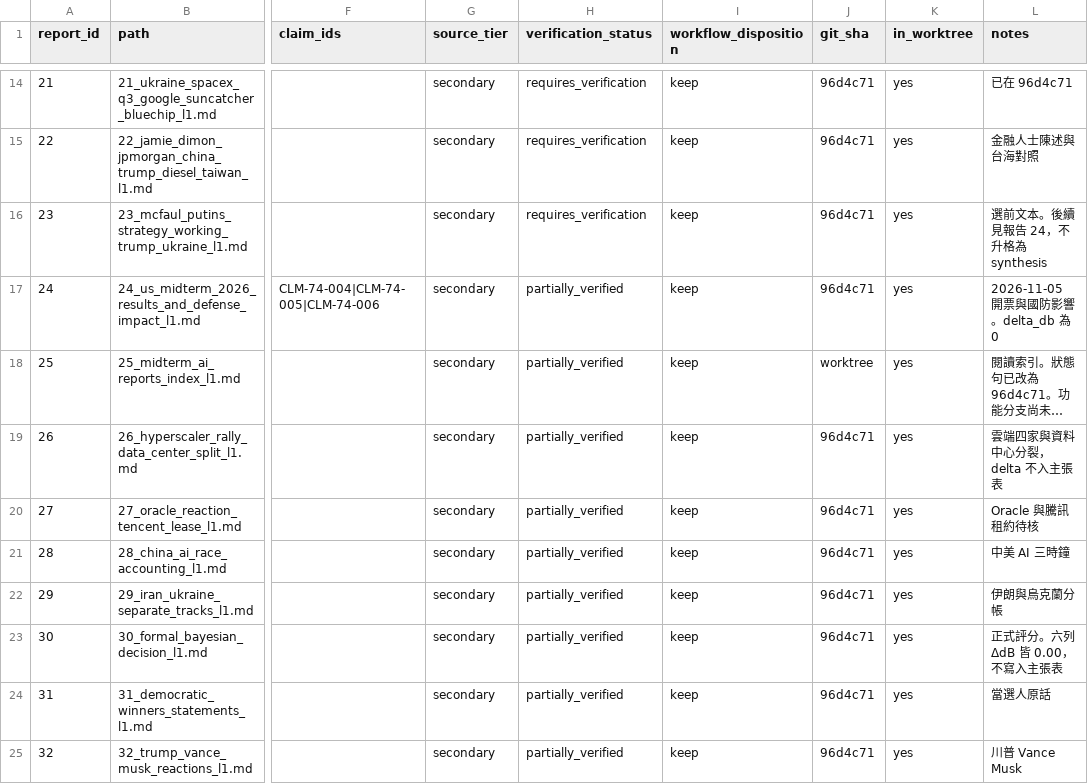
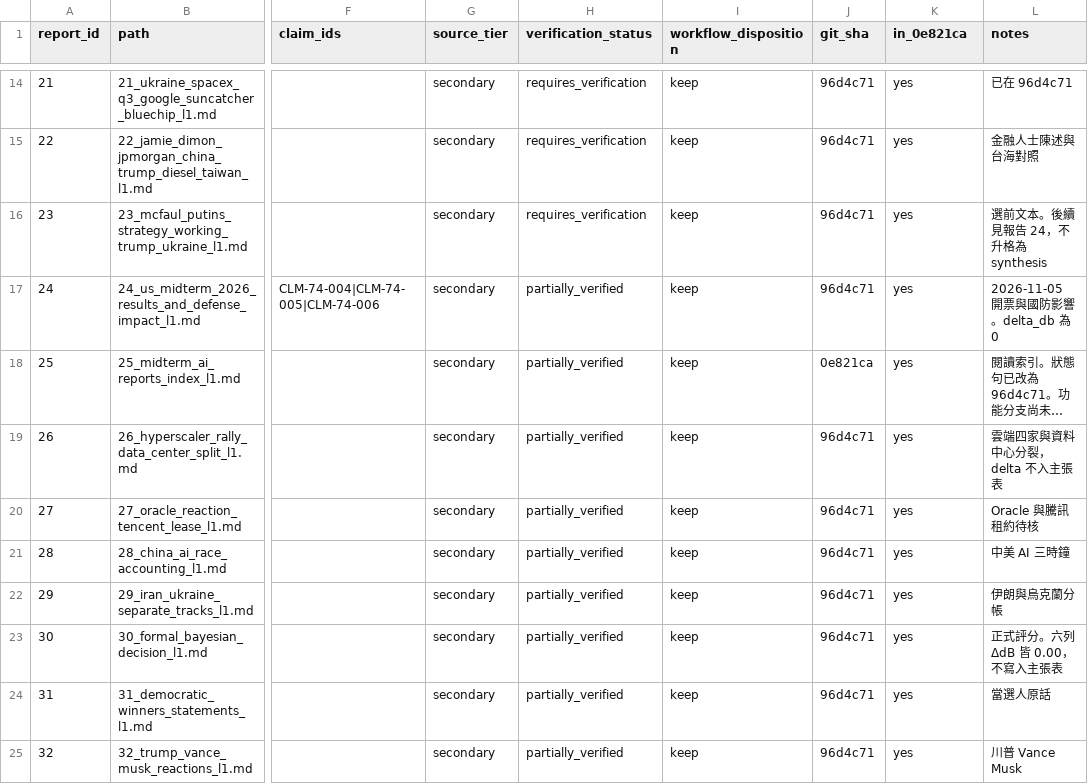
Before and after one commit to arislee1979-afk/74_aerospace_defense_research, a CSV file: sources/report_index.csv, drawn as a sheet; only a part is shown, gaps mark what is left out; long unchanged cells end in …; the diff covers the shown part only; the diff names each change by its address in the sheet, - before the commit and + after, or states it on an @@ line.

Commit message:
docs(74): 標記報告索引的 close 提交
把本次新增與修訂列的 git_sha 從 worktree 改為 0e821ca。

```diff
--- a/sources/report_index.csv
+++ b/sources/report_index.csv
-K1: in_worktree
+K1: in_0e821ca
-J18 (git_sha): worktree
+J18 (git_sha): 0e821ca
```
Also changed, not shown: 13 edited cells elsewhere in this file.
